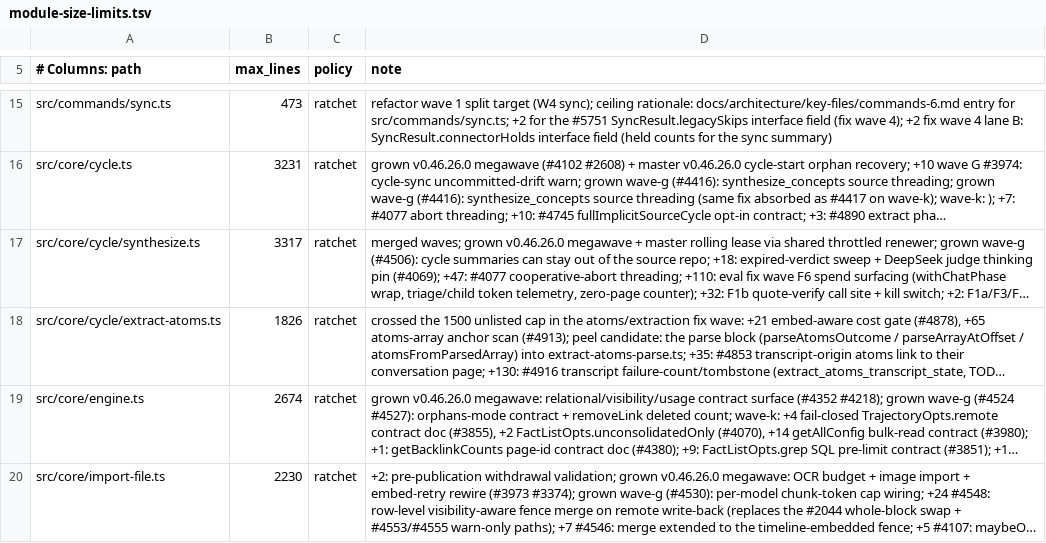
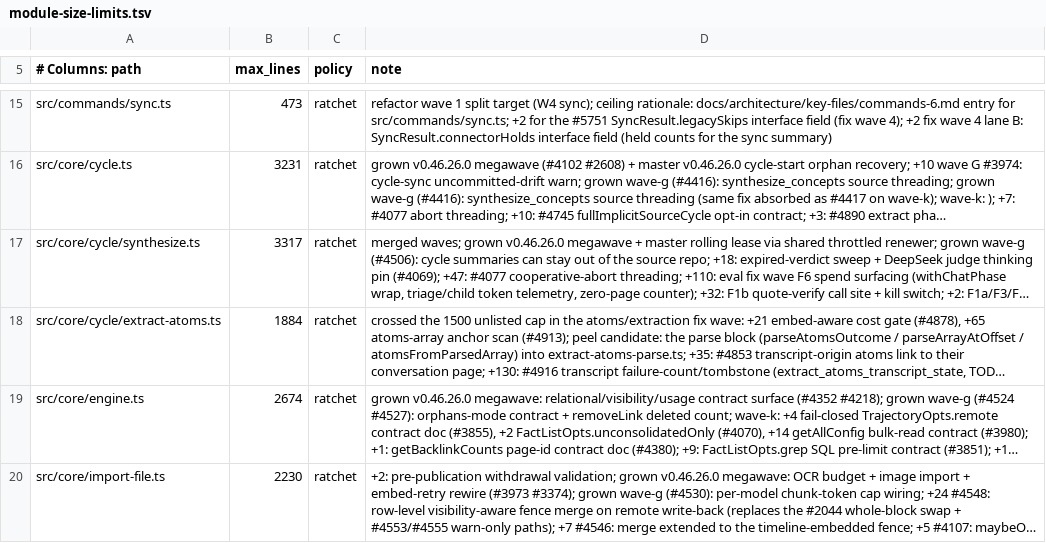
Before and after one commit to Masashi-Ono0611/gbrain, a TSV file: scripts/module-size-limits.tsv, drawn as a sheet; only a part is shown, gaps mark what is left out; long unchanged cells end in …; the diff names each change by its address in the sheet, - before the commit and + after, or states it on an @@ line.

```diff
--- a/scripts/module-size-limits.tsv
+++ b/scripts/module-size-limits.tsv
-B18 (max_lines): 1826
+B18 (max_lines): 1884
```
Also changed, not shown: 2 other files.
